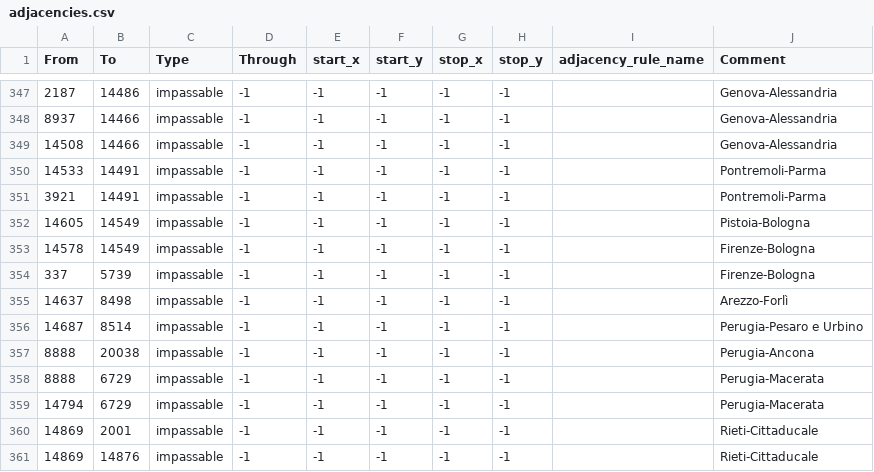
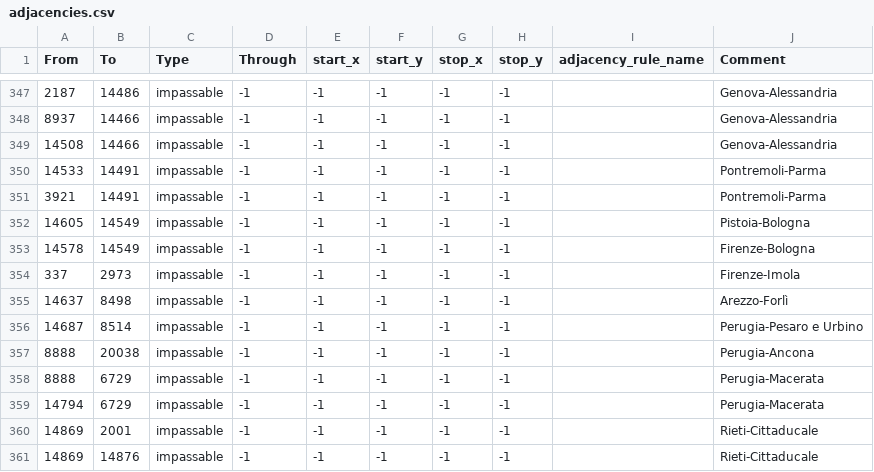
Before and after one commit to EdouardSaladier/Magna-Europa-Reloaded, a CSV file: map/adjacencies.csv, drawn as a sheet; only a part is shown, gaps mark what is left out.

```diff
--- a/map/adjacencies.csv
+++ b/map/adjacencies.csv
@@ -353,3 +353,3 @@ From;To;Type;Through;start_x;start_y;stop_x;stop_y;adjacency_rule_name;Comment
 14578;14549;impassable;-1;-1;-1;-1;-1;;Firenze-Bologna
-337;5739;impassable;-1;-1;-1;-1;-1;;Firenze-Bologna
+337;2973;impassable;-1;-1;-1;-1;-1;;Firenze-Imola
 14637;8498;impassable;-1;-1;-1;-1;-1;;Arezzo-Forlì
```
Also changed, not shown: map/definition.csv, 17 other files.
